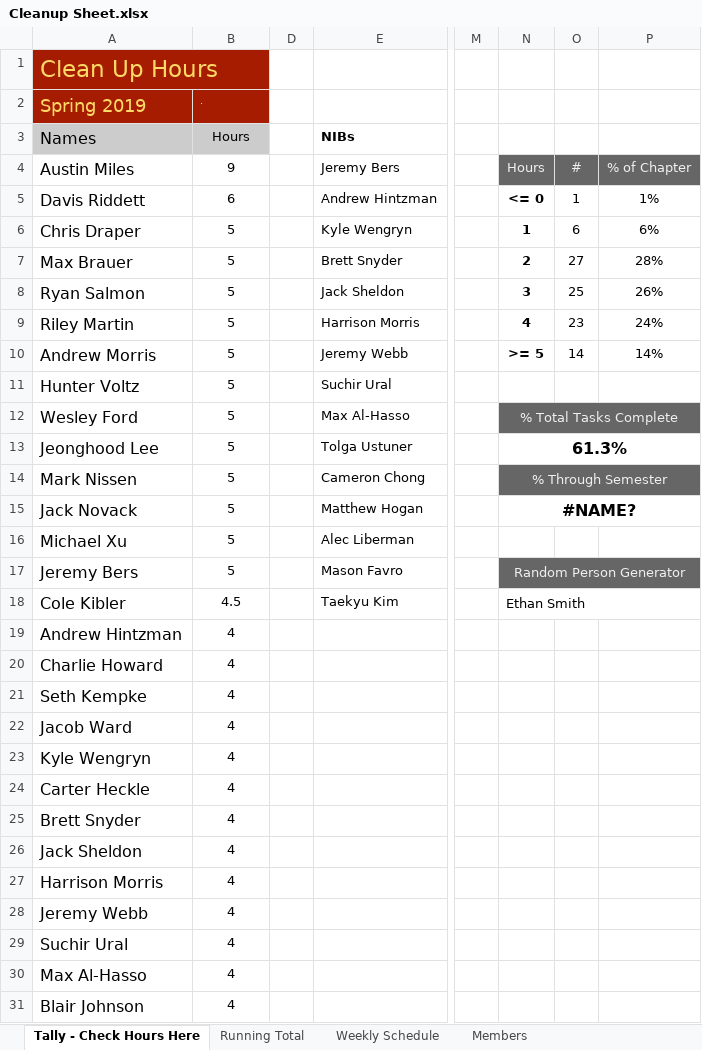
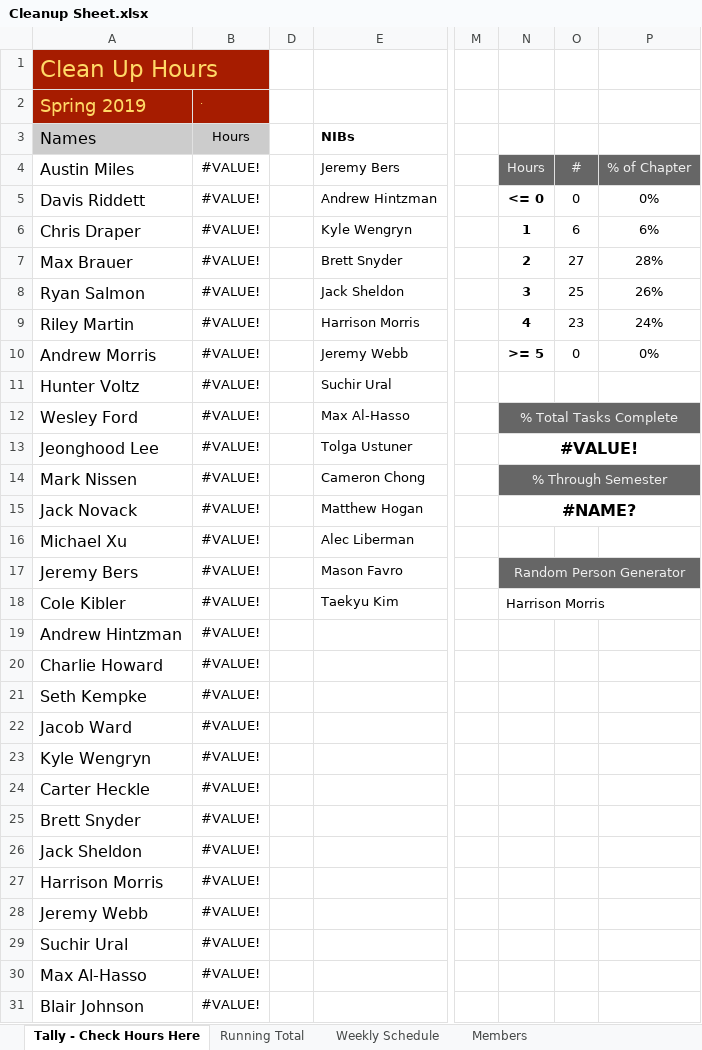
Before and after one commit to brauerma17/CleanupCoordinator, an Excel workbook: Cleanup Sheet.xlsx, sheet Tally - Check Hours Here, drawn as a sheet; only a part is shown, gaps mark what is left out; values as stored, in another font and other column widths than the file's, no borders; conditional formats not drawn; the diff covers the shown part only; the diff names each change by its address in the sheet, - before the commit and + after, or states it on an @@ line.

```diff
--- a/Cleanup Sheet.xlsx (sheet Tally - Check Hours Here)
+++ b/Cleanup Sheet.xlsx (sheet Tally - Check Hours Here)
-B4: 9
+B4: #VALUE!
-B5: 6
+B5: #VALUE!
-O5: 1
+O5: 0
-P5: 1%
+P5: 0%
-B6:B17: 5
+B6:B17: #VALUE!
-O10: 14
+O10: 0
-P10: 14%
+P10: 0%
-N13: 61.3%
+N13: #VALUE!
-B18: 4.5
+B18: #VALUE!
-N18: Ethan Smith
+N18: Harrison Morris
-B19:B31: 4
+B19:B31: #VALUE!
```
Also changed, not shown: 69 edited cells elsewhere in this sheet, sheet Weekly Schedule, sheet Members, 7 other files.
